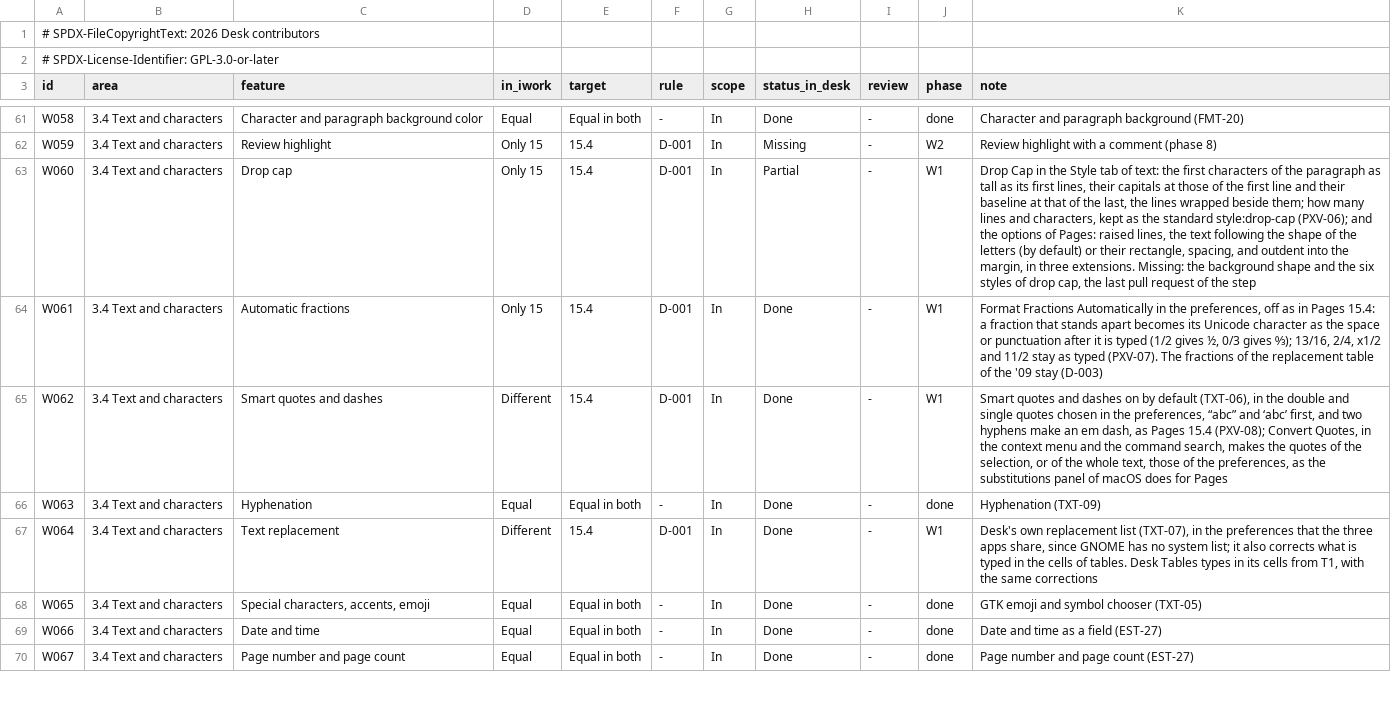
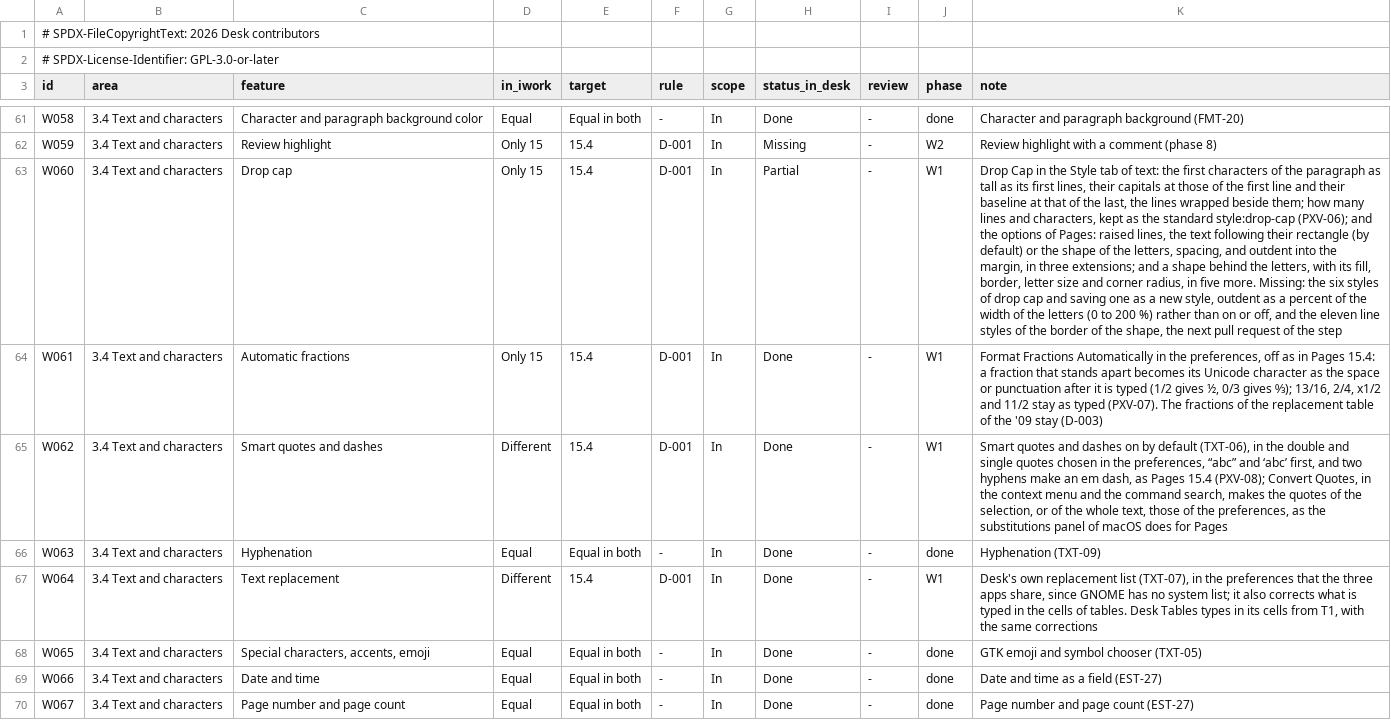
Before and after one commit to brahm/desk, a TSV file: corpus/inventory/writer.tsv, drawn as a sheet; only a part is shown, gaps mark what is left out; the diff names each change by its address in the sheet, - before the commit and + after, or states it on an @@ line.

```diff
--- a/corpus/inventory/writer.tsv
+++ b/corpus/inventory/writer.tsv
-K63 (note): …text following the shape of the letters (by default) or their rectangle, spacing, and outdent into the margin, in three extensions. Missing: the background shape and the six styles of drop cap, the last pull request…
+K63 (note): …text following their rectangle (by default) or the shape of the letters, spacing, and outdent into the margin, in three extensions; and a shape behind the letters, with its fill, border, letter size and corner radius, in five more. Missing: the six styles of drop cap and saving one as a new style, outdent as a percent of the width of the letters (0 to 200 %) rather than on or off, and the eleven line styles of the border of the shape, the next pull request…
```
Also changed, not shown: 26 other files.
